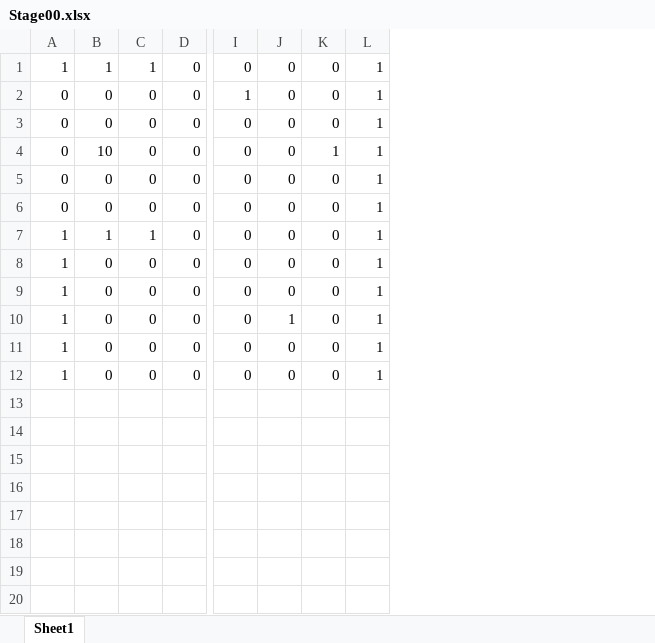
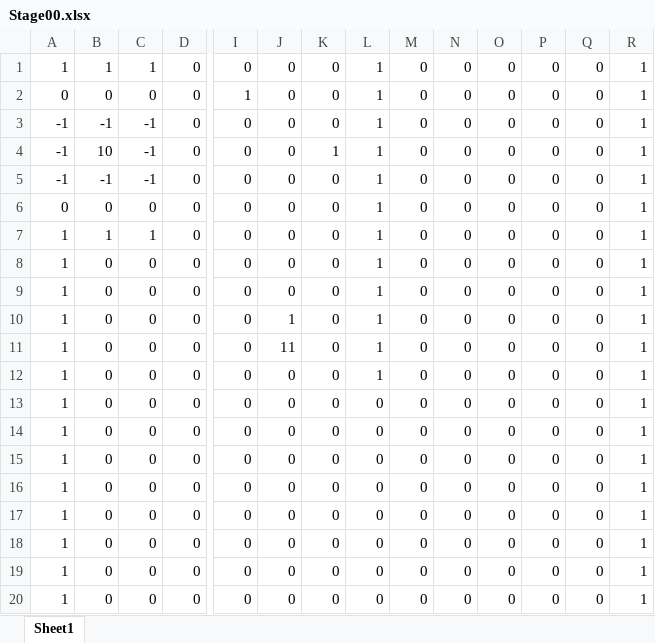
Before and after one commit to keniti005/MyFirstGame, an Excel workbook: assets/Stage00.xlsx, sheet Sheet1, drawn as a sheet; only a part is shown, gaps mark what is left out; values as stored, in another font and other column widths than the file's, no borders; conditional formats not drawn; rows hold the shown columns only; the diff names each change by its address in the sheet, - before the commit and + after, or states it on an @@ line.

```diff
--- a/assets/Stage00.xlsx (sheet Sheet1)
+++ b/assets/Stage00.xlsx (sheet Sheet1)
+column M, rows 1-12: all 0
+column N, rows 1-12: all 0
+column O, rows 1-12: all 0
+column P, rows 1-12: all 0
+column Q, rows 1-12: all 0
+column R, rows 1-12: all 1
-A3:A5: 0
+A3:A5: -1
-B3: 0
+B3: -1
-C3:C5: 0
+C3:C5: -1
-B5: 0
+B5: -1
-J11: 0
+J11: 11
+row 13: 1 | 0 | 0 | 0 | 0 | 0 | 0 | 0 | 0 | 0 | 0 | 0 | 0 | 1
+row 14: 1 | 0 | 0 | 0 | 0 | 0 | 0 | 0 | 0 | 0 | 0 | 0 | 0 | 1
+row 15: 1 | 0 | 0 | 0 | 0 | 0 | 0 | 0 | 0 | 0 | 0 | 0 | 0 | 1
+row 16: 1 | 0 | 0 | 0 | 0 | 0 | 0 | 0 | 0 | 0 | 0 | 0 | 0 | 1
+row 17: 1 | 0 | 0 | 0 | 0 | 0 | 0 | 0 | 0 | 0 | 0 | 0 | 0 | 1
+row 18: 1 | 0 | 0 | 0 | 0 | 0 | 0 | 0 | 0 | 0 | 0 | 0 | 0 | 1
+row 19: 1 | 0 | 0 | 0 | 0 | 0 | 0 | 0 | 0 | 0 | 0 | 0 | 0 | 1
+row 20: 1 | 0 | 0 | 0 | 0 | 0 | 0 | 0 | 0 | 0 | 0 | 0 | 0 | 1
```
Also changed, not shown: 6 other files.
